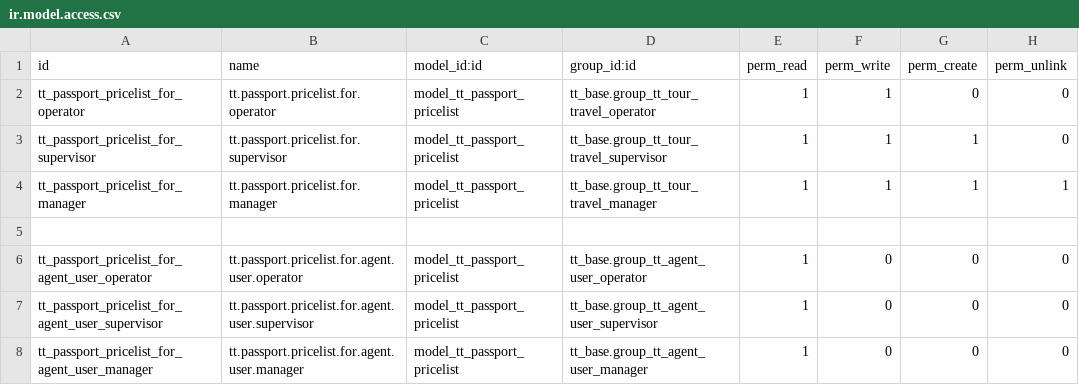
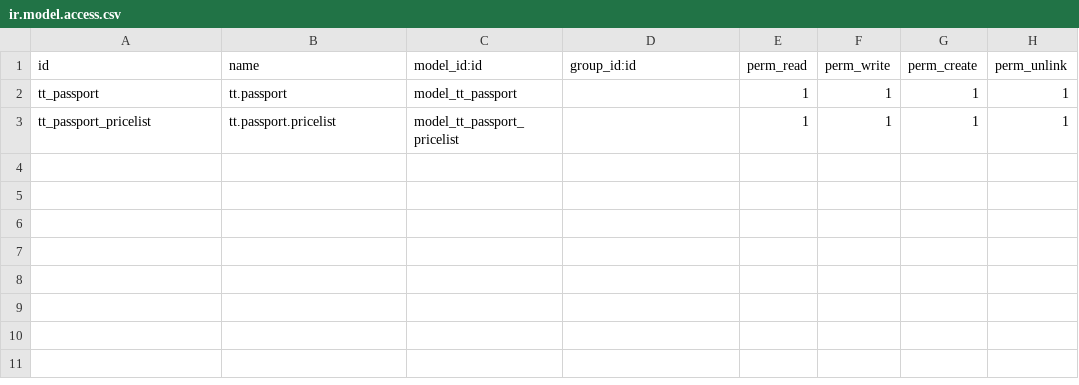
Before and after one commit to andygunawan96/odoo12_addons_tour_travel, a CSV file: tt_passport/security/ir.model.access.csv, drawn as a sheet.

Commit message:
- Pembuatan agent_registration - Buat modul tt_report_common untuk paperformat - Pembuatan tt_passport dan tt_visa

```diff
--- a/tt_passport/security/ir.model.access.csv
+++ b/tt_passport/security/ir.model.access.csv
@@ -1,8 +1,3 @@
 id,name,model_id:id,group_id:id,perm_read,perm_write,perm_create,perm_unlink
-tt_passport_pricelist_for_operator,tt.passport.pricelist.for.operator,model_tt_passport_pricelist,tt_base.group_tt_tour_travel_operator,1,1,0,0
-tt_passport_pricelist_for_supervisor,tt.passport.pricelist.for.supervisor,model_tt_passport_pricelist,tt_base.group_tt_tour_travel_supervisor,1,1,1,0
-tt_passport_pricelist_for_manager,tt.passport.pricelist.for.manager,model_tt_passport_pricelist,tt_base.group_tt_tour_travel_manager,1,1,1,1
-,,,,,,,
-tt_passport_pricelist_for_agent_user_operator,tt.passport.pricelist.for.agent.user.operator,model_tt_passport_pricelist,tt_base.group_tt_agent_user_operator,1,0,0,0
-tt_passport_pricelist_for_agent_user_supervisor,tt.passport.pricelist.for.agent.user.supervisor,model_tt_passport_pricelist,tt_base.group_tt_agent_user_supervisor,1,0,0,0
-tt_passport_pricelist_for_agent_user_manager,tt.passport.pricelist.for.agent.user.manager,model_tt_passport_pricelist,tt_base.group_tt_agent_user_manager,1,0,0,0
+tt_passport,tt.passport,model_tt_passport,,1,1,1,1
+tt_passport_pricelist,tt.passport.pricelist,model_tt_passport_pricelist,,1,1,1,1
```
Also changed, not shown: tt_base/security/ir.model.access.csv, 56 other files.
